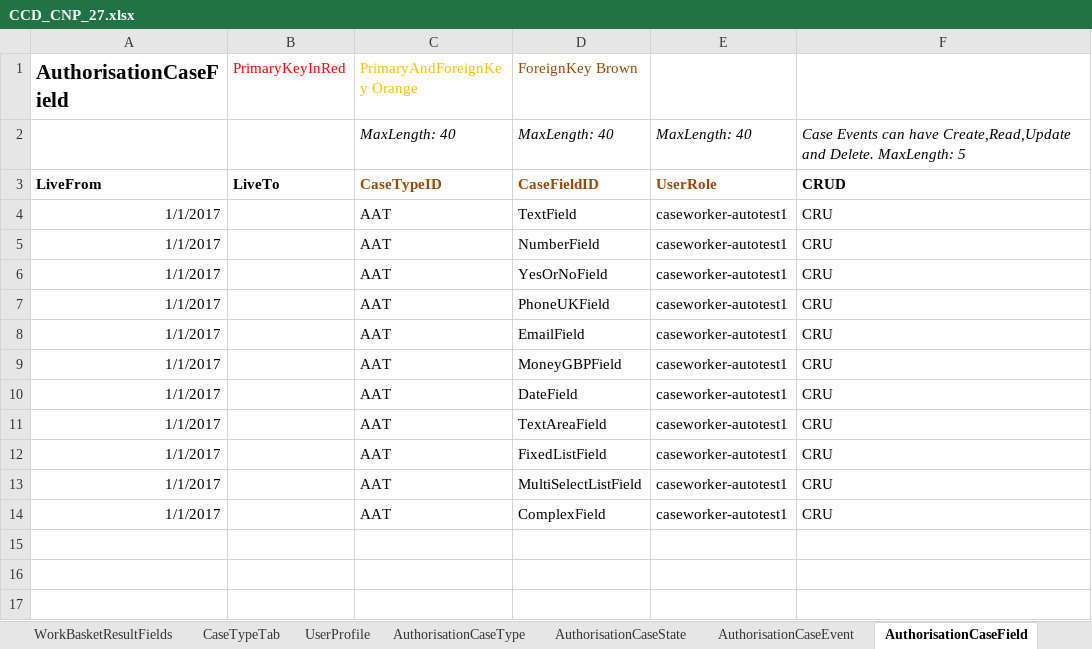
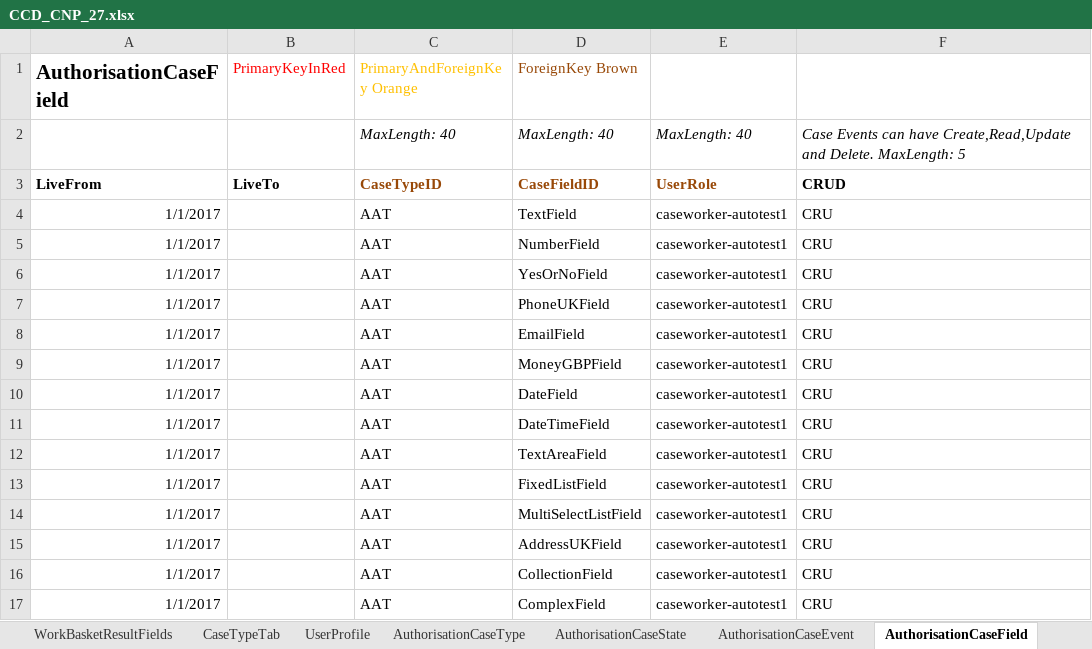
Before and after one commit to hmcts/ccd-definition-store-api, an Excel workbook: aat/src/resource/CCD_CNP_27.xlsx, sheet AuthorisationCaseField, drawn as a sheet; values as stored, in another font and other column widths than the file's, no borders; the diff names each change by its address in the sheet, - before the commit and + after, or states it on an @@ line.

Commit message:
RDM-2872: Extend field types for functional tests
Add DateTime field
Add Collection field
Add AddressUK field

```diff
--- a/aat/src/resource/CCD_CNP_27.xlsx (sheet AuthorisationCaseField)
+++ b/aat/src/resource/CCD_CNP_27.xlsx (sheet AuthorisationCaseField)
+row 11: 1/1/2017 |  | AAT | DateTimeField | caseworker-autotest1 | CRU
+row 15: 1/1/2017 |  | AAT | AddressUKField | caseworker-autotest1 | CRU
+row 16: 1/1/2017 |  | AAT | CollectionField | caseworker-autotest1 | CRU
```
Also changed, not shown: sheet CaseEventToFields, sheet CaseTypeTab, sheet CaseField, sheet CaseType.
